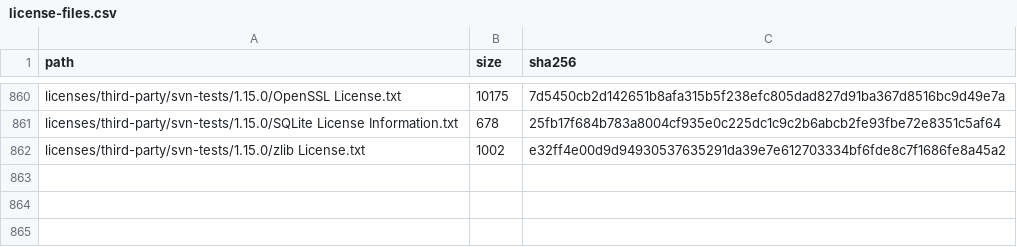
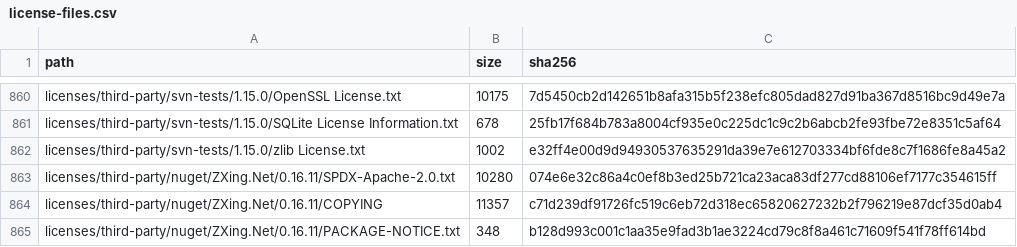
Before and after one commit to bugtesterdani/Testumgebung, a CSV file: docs/licensing/license-files.csv, drawn as a sheet; only a part is shown, gaps mark what is left out.

```diff
--- a/docs/licensing/license-files.csv
+++ b/docs/licensing/license-files.csv
@@ -862 +862,4 @@ licenses/third-party/svn-tests/1.15.0/SQLite License Information.txt,678,25fb17f
 licenses/third-party/svn-tests/1.15.0/zlib License.txt,1002,e32ff4e00d9d94930537635291da39e7e612703334bf6fde8c7f1686fe8a45a2
+licenses/third-party/nuget/ZXing.Net/0.16.11/SPDX-Apache-2.0.txt,10280,074e6e32c86a4c0ef8b3ed25b721ca23aca83df277cd88106ef7177c354615ff
+licenses/third-party/nuget/ZXing.Net/0.16.11/COPYING,11357,c71d239df91726fc519c6eb72d318ec65820627232b2f796219e87dcf35d0ab4
+licenses/third-party/nuget/ZXing.Net/0.16.11/PACKAGE-NOTICE.txt,348,b128d993c001c1aa35e9fad3b1ae3224cd79c8f8a461c71609f541f78ff614bd
```
Also changed, not shown: docs/licensing/nuget.csv, 39 other files.
